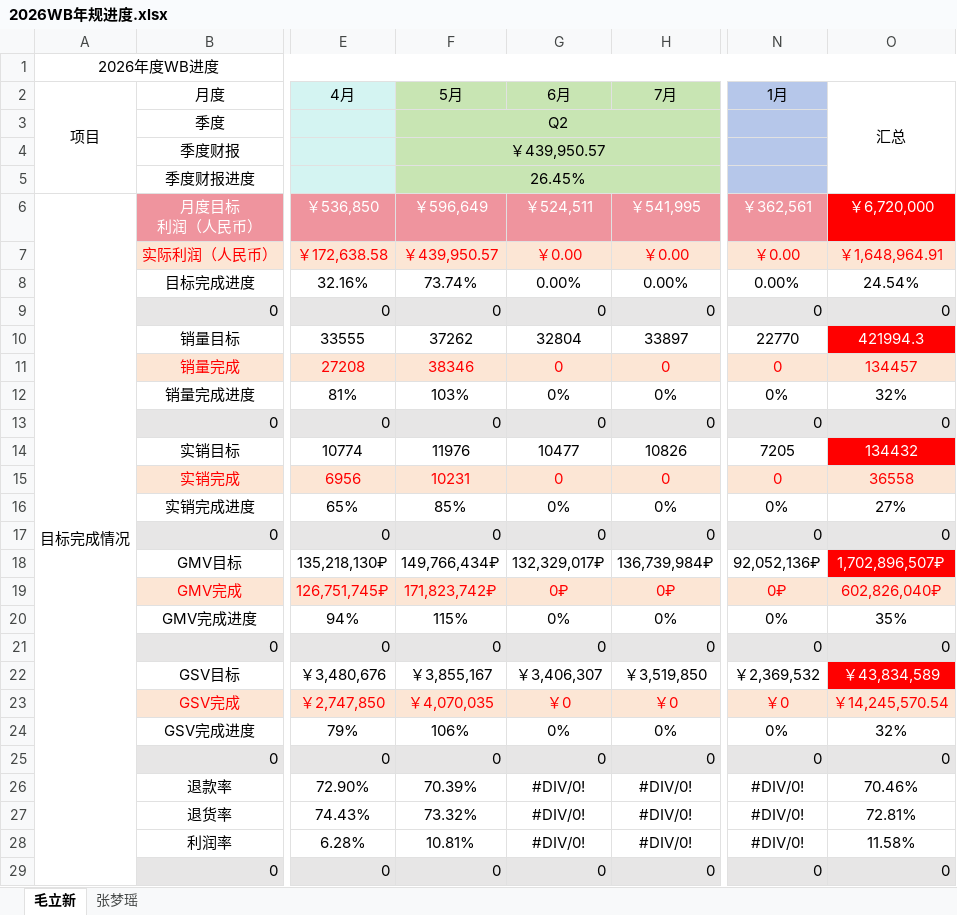
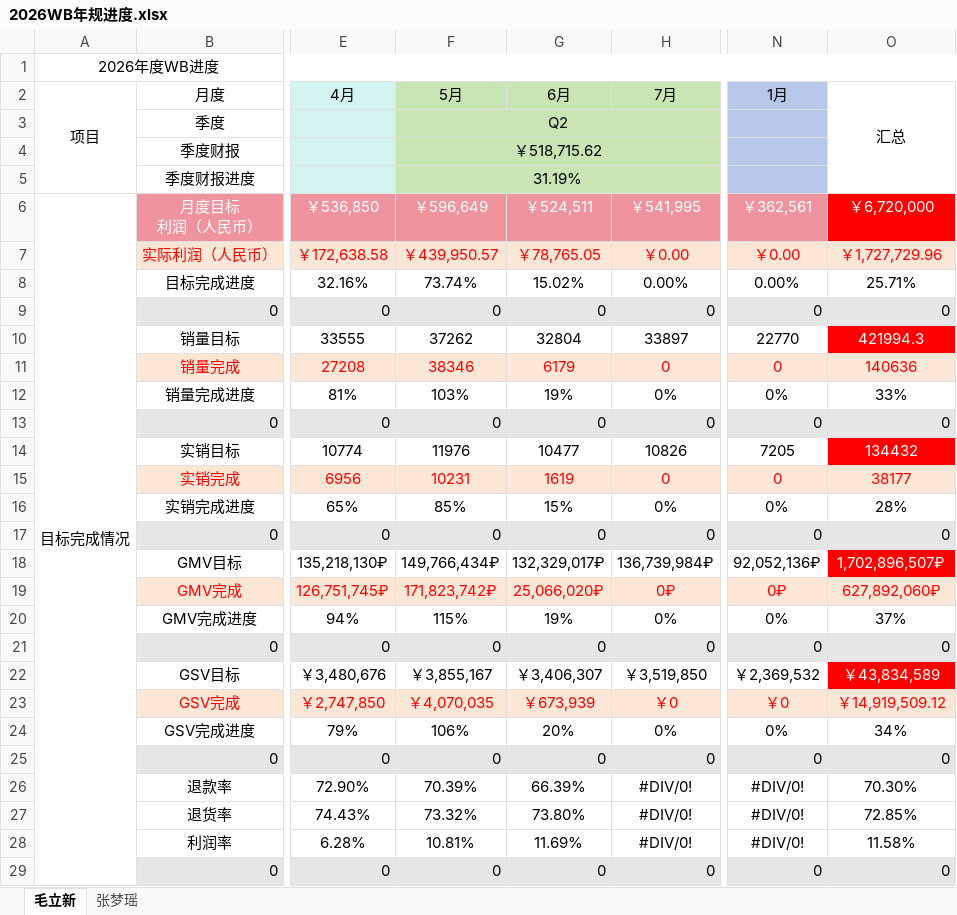
Before and after one commit to Badclown0806/weekly-report, an Excel workbook: 2026WB年规进度.xlsx, sheet 毛立新, drawn as a sheet; only a part is shown, gaps mark what is left out; values as stored, in another font and other column widths than the file's, no borders; conditional formats not drawn; the diff covers the shown part only; the diff names each change by its address in the sheet, - before the commit and + after, or states it on an @@ line.

```diff
--- a/2026WB年规进度.xlsx (sheet 毛立新)
+++ b/2026WB年规进度.xlsx (sheet 毛立新)
-F4 (5月): ￥439,950.57
+F4 (5月): ￥518,715.62
-F5 (5月): 26.45%
+F5 (5月): 31.19%
-G7 (6月): ￥0.00
+G7 (6月): ￥78,765.05
-O7 (汇总): ￥1,648,964.91
+O7 (汇总): ￥1,727,729.96
-G8 (6月): 0.00%
+G8 (6月): 15.02%
-O8 (汇总): 24.54%
+O8 (汇总): 25.71%
-G11 (6月): 0
+G11 (6月): 6179
-O11 (汇总): 134457
+O11 (汇总): 140636
-G12 (6月): 0%
+G12 (6月): 19%
-O12 (汇总): 32%
+O12 (汇总): 33%
-G15 (6月): 0
+G15 (6月): 1619
-O15 (汇总): 36558
+O15 (汇总): 38177
-G16 (6月): 0%
+G16 (6月): 15%
-O16 (汇总): 27%
+O16 (汇总): 28%
-G19 (6月): 0₽
+G19 (6月): 25,066,020₽
-O19 (汇总): 602,826,040₽
+O19 (汇总): 627,892,060₽
-G20 (6月): 0%
+G20 (6月): 19%
-O20 (汇总): 35%
+O20 (汇总): 37%
-G23 (6月): ￥0
+G23 (6月): ￥673,939
-O23 (汇总): ￥14,245,570.54
+O23 (汇总): ￥14,919,509.12
-G24 (6月): 0%
+G24 (6月): 20%
-O24 (汇总): 32%
+O24 (汇总): 34%
-G26 (6月): #DIV/0!
+G26 (6月): 66.39%
-O26 (汇总): 70.46%
+O26 (汇总): 70.30%
-G27 (6月): #DIV/0!
+G27 (6月): 73.80%
-O27 (汇总): 72.81%
+O27 (汇总): 72.85%
-G28 (6月): #DIV/0!
+G28 (6月): 11.69%
```
Also changed, not shown: 93 edited cells elsewhere in this sheet, sheet 张梦瑶, 4 other files.
